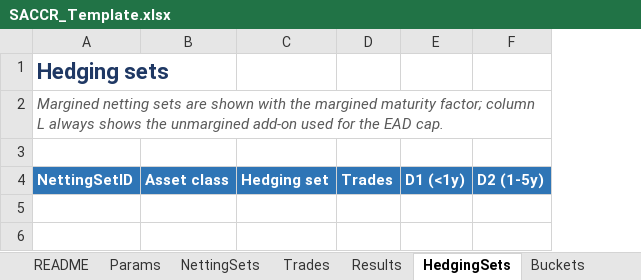
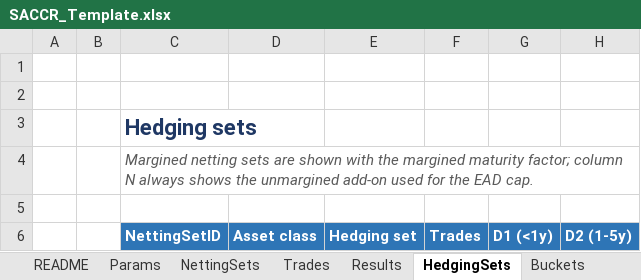
Before and after one commit to danielep71/K-SACCR, an Excel workbook: src/workbook/SACCR_Template.xlsx, sheet HedgingSets, drawn as a sheet; only a part is shown; values as stored, in another font and other column widths than the file's, no borders; addresses are those after the commit; rows hold the shown columns only; the diff names each change by its address in the sheet, - before the commit and + after, or states it on an @@ line.

Commit message:
Add margin rows and columns to every sheet and use Aptos (#141)
Every sheet of the template has margin columns A:B (width 4) and margin rows 1 (24 pt, 14 pt font) and 2 (26 pt, 16 pt font); every font, including the theme fonts and the buttons, is Aptos. Formulas, names, data validation, conditional formatting, merges, filters, frozen panes and buttons moved with the cells. The VBA addresses tables through CORE_Util.TableCell and TableRange with COL_OFFSET = 2; HEADER_ROW is 6, FIRST_DATA_ROW 7, the Results run summary C4 and the status formula C5. A workbook from the earlier template must be rebuilt.

Validated: python tools/check.py, all gates pass; CI green. Excel (owner, rebuilt workbook): TEST_Harness 4 cases, 6 assertions; TEST_Cases 20 cases, 39 checks, 14 published passed; TEST_InputValidation 54 cases, 62 checks; TEST_Invariants 4 cases, 21 checks; TEST_Aggregation 11 cases; TEST_MainState 18 cases, 326 checks, caller state RESTORED; all PASS. Demo run unchanged: 62 of 65 trades, total EAD 89,379,579.

```diff
--- a/src/workbook/SACCR_Template.xlsx (sheet HedgingSets)
+++ b/src/workbook/SACCR_Template.xlsx (sheet HedgingSets)
+column A, empty
+column B, empty
+row 1: (empty)
+row 2: (empty)
-C4: …factor; column L always shows…
+C4: …factor; column N always shows…
```
Also changed, not shown: sheet TestCatalogue, sheet Params, sheet Trades, sheet Checks, sheet README, sheet Tests, 5 more sheets, formulas that keep their value, 12 other files.
